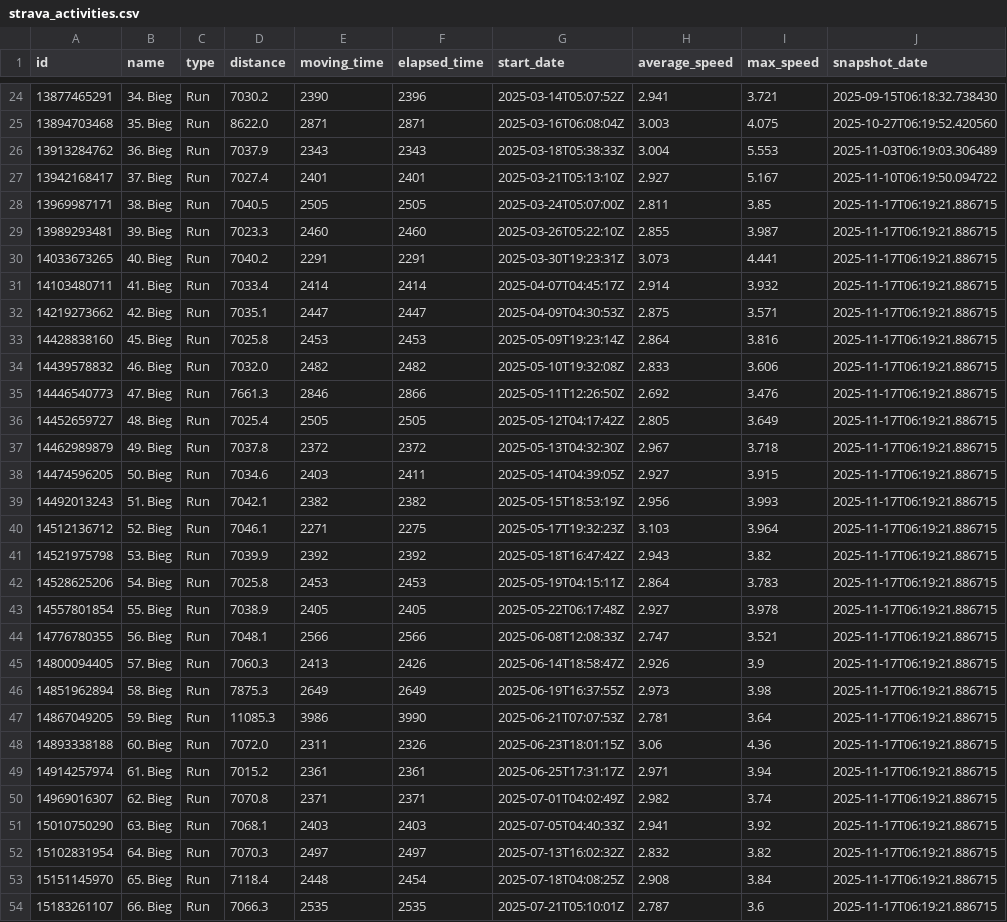
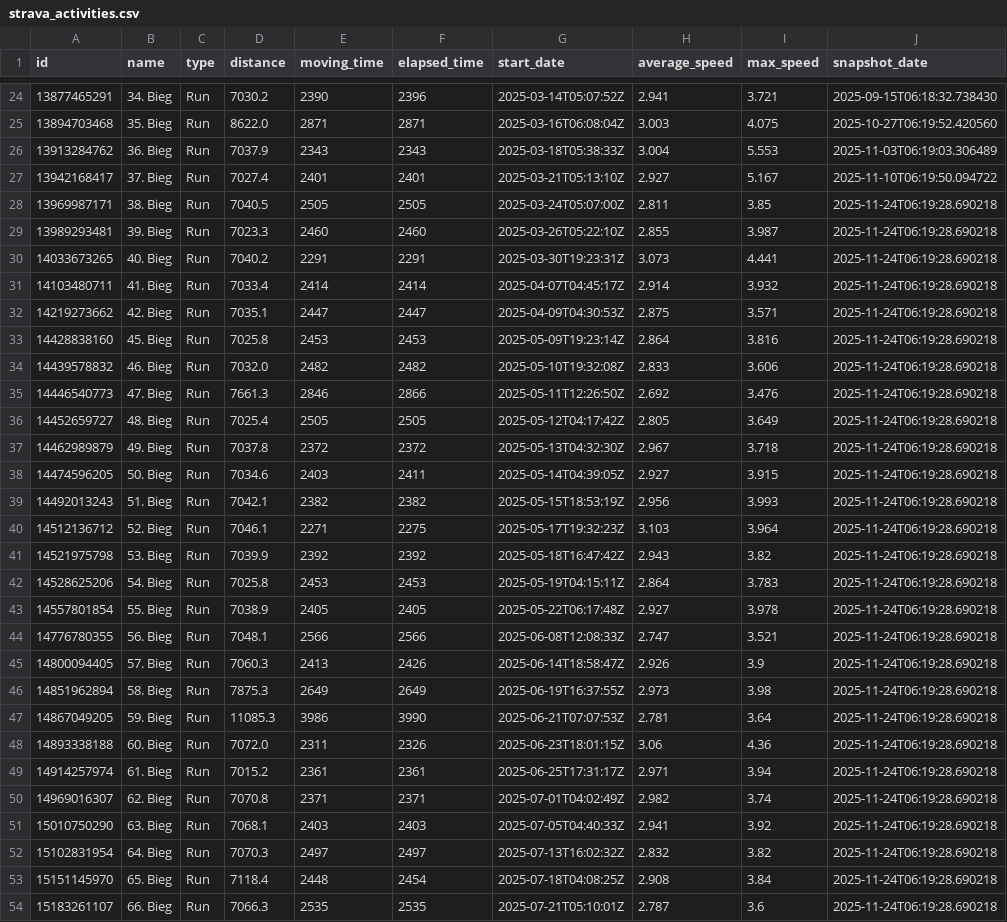
Before and after one commit to PiotrUr/90DaysDataAnalystChallange, a CSV file: PersonalDashboardProject/data/csv/strava_activities.csv, drawn as a sheet; only a part is shown, gaps mark what is left out; the diff covers the shown part only.

```diff
--- a/PersonalDashboardProject/data/csv/strava_activities.csv
+++ b/PersonalDashboardProject/data/csv/strava_activities.csv
@@ -27,28 +27,28 @@ id,name,type,distance,moving_time,elapsed_time,start_date,average_speed,max_spee
 13942168417,37. Bieg,Run,7027.4,2401,2401,2025-03-21T05:13:10Z,2.927,5.167,2025-11-10T06:19:50.094722
-13969987171,38. Bieg,Run,7040.5,2505,2505,2025-03-24T05:07:00Z,2.811,3.85,2025-11-17T06:19:21.886715
-13989293481,39. Bieg,Run,7023.3,2460,2460,2025-03-26T05:22:10Z,2.855,3.987,2025-11-17T06:19:21.886715
-14033673265,40. Bieg,Run,7040.2,2291,2291,2025-03-30T19:23:31Z,3.073,4.441,2025-11-17T06:19:21.886715
-14103480711,41. Bieg,Run,7033.4,2414,2414,2025-04-07T04:45:17Z,2.914,3.932,2025-11-17T06:19:21.886715
-14219273662,42. Bieg,Run,7035.1,2447,2447,2025-04-09T04:30:53Z,2.875,3.571,2025-11-17T06:19:21.886715
-14428838160,45. Bieg,Run,7025.8,2453,2453,2025-05-09T19:23:14Z,2.864,3.816,2025-11-17T06:19:21.886715
-14439578832,46. Bieg,Run,7032.0,2482,2482,2025-05-10T19:32:08Z,2.833,3.606,2025-11-17T06:19:21.886715
-14446540773,47. Bieg,Run,7661.3,2846,2866,2025-05-11T12:26:50Z,2.692,3.476,2025-11-17T06:19:21.886715
-14452659727,48. Bieg,Run,7025.4,2505,2505,2025-05-12T04:17:42Z,2.805,3.649,2025-11-17T06:19:21.886715
-14462989879,49. Bieg,Run,7037.8,2372,2372,2025-05-13T04:32:30Z,2.967,3.718,2025-11-17T06:19:21.886715
-14474596205,50. Bieg,Run,7034.6,2403,2411,2025-05-14T04:39:05Z,2.927,3.915,2025-11-17T06:19:21.886715
-14492013243,51. Bieg,Run,7042.1,2382,2382,2025-05-15T18:53:19Z,2.956,3.993,2025-11-17T06:19:21.886715
-14512136712,52. Bieg,Run,7046.1,2271,2275,2025-05-17T19:32:23Z,3.103,3.964,2025-11-17T06:19:21.886715
-14521975798,53. Bieg,Run,7039.9,2392,2392,2025-05-18T16:47:42Z,2.943,3.82,2025-11-17T06:19:21.886715
-14528625206,54. Bieg,Run,7025.8,2453,2453,2025-05-19T04:15:11Z,2.864,3.783,2025-11-17T06:19:21.886715
-14557801854,55. Bieg,Run,7038.9,2405,2405,2025-05-22T06:17:48Z,2.927,3.978,2025-11-17T06:19:21.886715
-14776780355,56. Bieg,Run,7048.1,2566,2566,2025-06-08T12:08:33Z,2.747,3.521,2025-11-17T06:19:21.886715
-14800094405,57. Bieg,Run,7060.3,2413,2426,2025-06-14T18:58:47Z,2.926,3.9,2025-11-17T06:19:21.886715
-14851962894,58. Bieg,Run,7875.3,2649,2649,2025-06-19T16:37:55Z,2.973,3.98,2025-11-17T06:19:21.886715
-14867049205,59. Bieg,Run,11085.3,3986,3990,2025-06-21T07:07:53Z,2.781,3.64,2025-11-17T06:19:21.886715
-14893338188,60. Bieg,Run,7072.0,2311,2326,2025-06-23T18:01:15Z,3.06,4.36,2025-11-17T06:19:21.886715
-14914257974,61. Bieg,Run,7015.2,2361,2361,2025-06-25T17:31:17Z,2.971,3.94,2025-11-17T06:19:21.886715
-14969016307,62. Bieg,Run,7070.8,2371,2371,2025-07-01T04:02:49Z,2.982,3.74,2025-11-17T06:19:21.886715
-15010750290,63. Bieg,Run,7068.1,2403,2403,2025-07-05T04:40:33Z,2.941,3.92,2025-11-17T06:19:21.886715
-15102831954,64. Bieg,Run,7070.3,2497,2497,2025-07-13T16:02:32Z,2.832,3.82,2025-11-17T06:19:21.886715
-15151145970,65. Bieg,Run,7118.4,2448,2454,2025-07-18T04:08:25Z,2.908,3.84,2025-11-17T06:19:21.886715
-15183261107,66. Bieg,Run,7066.3,2535,2535,2025-07-21T05:10:01Z,2.787,3.6,2025-11-17T06:19:21.886715
+13969987171,38. Bieg,Run,7040.5,2505,2505,2025-03-24T05:07:00Z,2.811,3.85,2025-11-24T06:19:28.690218
+13989293481,39. Bieg,Run,7023.3,2460,2460,2025-03-26T05:22:10Z,2.855,3.987,2025-11-24T06:19:28.690218
+14033673265,40. Bieg,Run,7040.2,2291,2291,2025-03-30T19:23:31Z,3.073,4.441,2025-11-24T06:19:28.690218
+14103480711,41. Bieg,Run,7033.4,2414,2414,2025-04-07T04:45:17Z,2.914,3.932,2025-11-24T06:19:28.690218
+14219273662,42. Bieg,Run,7035.1,2447,2447,2025-04-09T04:30:53Z,2.875,3.571,2025-11-24T06:19:28.690218
+14428838160,45. Bieg,Run,7025.8,2453,2453,2025-05-09T19:23:14Z,2.864,3.816,2025-11-24T06:19:28.690218
+14439578832,46. Bieg,Run,7032.0,2482,2482,2025-05-10T19:32:08Z,2.833,3.606,2025-11-24T06:19:28.690218
+14446540773,47. Bieg,Run,7661.3,2846,2866,2025-05-11T12:26:50Z,2.692,3.476,2025-11-24T06:19:28.690218
+14452659727,48. Bieg,Run,7025.4,2505,2505,2025-05-12T04:17:42Z,2.805,3.649,2025-11-24T06:19:28.690218
+14462989879,49. Bieg,Run,7037.8,2372,2372,2025-05-13T04:32:30Z,2.967,3.718,2025-11-24T06:19:28.690218
+14474596205,50. Bieg,Run,7034.6,2403,2411,2025-05-14T04:39:05Z,2.927,3.915,2025-11-24T06:19:28.690218
+14492013243,51. Bieg,Run,7042.1,2382,2382,2025-05-15T18:53:19Z,2.956,3.993,2025-11-24T06:19:28.690218
+14512136712,52. Bieg,Run,7046.1,2271,2275,2025-05-17T19:32:23Z,3.103,3.964,2025-11-24T06:19:28.690218
+14521975798,53. Bieg,Run,7039.9,2392,2392,2025-05-18T16:47:42Z,2.943,3.82,2025-11-24T06:19:28.690218
+14528625206,54. Bieg,Run,7025.8,2453,2453,2025-05-19T04:15:11Z,2.864,3.783,2025-11-24T06:19:28.690218
+14557801854,55. Bieg,Run,7038.9,2405,2405,2025-05-22T06:17:48Z,2.927,3.978,2025-11-24T06:19:28.690218
+14776780355,56. Bieg,Run,7048.1,2566,2566,2025-06-08T12:08:33Z,2.747,3.521,2025-11-24T06:19:28.690218
+14800094405,57. Bieg,Run,7060.3,2413,2426,2025-06-14T18:58:47Z,2.926,3.9,2025-11-24T06:19:28.690218
+14851962894,58. Bieg,Run,7875.3,2649,2649,2025-06-19T16:37:55Z,2.973,3.98,2025-11-24T06:19:28.690218
+14867049205,59. Bieg,Run,11085.3,3986,3990,2025-06-21T07:07:53Z,2.781,3.64,2025-11-24T06:19:28.690218
+14893338188,60. Bieg,Run,7072.0,2311,2326,2025-06-23T18:01:15Z,3.06,4.36,2025-11-24T06:19:28.690218
+14914257974,61. Bieg,Run,7015.2,2361,2361,2025-06-25T17:31:17Z,2.971,3.94,2025-11-24T06:19:28.690218
+14969016307,62. Bieg,Run,7070.8,2371,2371,2025-07-01T04:02:49Z,2.982,3.74,2025-11-24T06:19:28.690218
+15010750290,63. Bieg,Run,7068.1,2403,2403,2025-07-05T04:40:33Z,2.941,3.92,2025-11-24T06:19:28.690218
+15102831954,64. Bieg,Run,7070.3,2497,2497,2025-07-13T16:02:32Z,2.832,3.82,2025-11-24T06:19:28.690218
+15151145970,65. Bieg,Run,7118.4,2448,2454,2025-07-18T04:08:25Z,2.908,3.84,2025-11-24T06:19:28.690218
+15183261107,66. Bieg,Run,7066.3,2535,2535,2025-07-21T05:10:01Z,2.787,3.6,2025-11-24T06:19:28.690218
```
Also changed, not shown: 1 added row and 22 edited cells elsewhere in this file, PersonalDashboardProject/data/csv/github_repos.csv, PersonalDashboardProject/data/csv/github_user_stats.csv, 2 other files.
